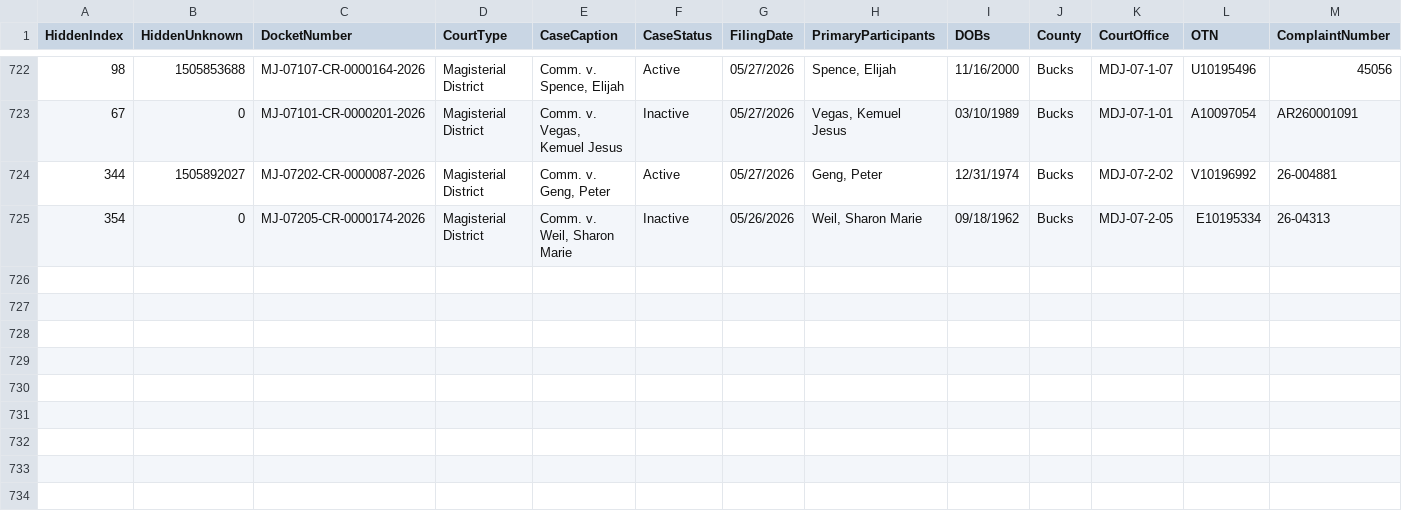
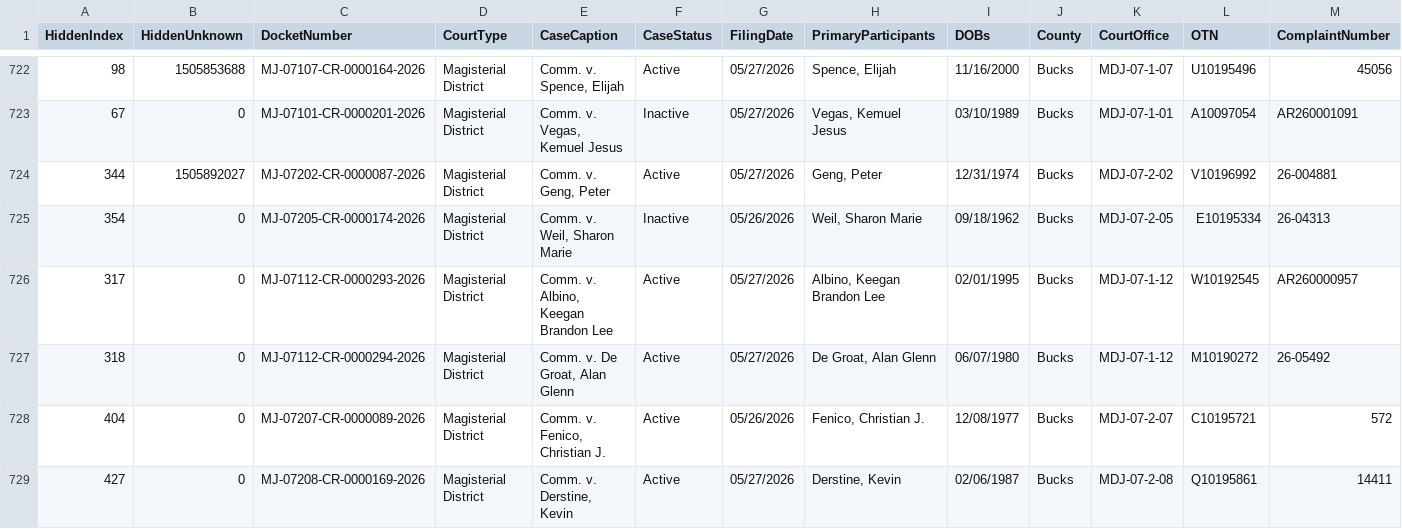
Before and after one commit to CUlleryUSATRepos/BucksCriminalUJSScrapeRepo, a CSV file: docs/data/ujs_criminal_bucks.csv, drawn as a sheet; only a part is shown, gaps mark what is left out; rows hold the shown columns only; the diff names each change by its address in the sheet, - before the commit and + after, or states it on an @@ line.

Commit message:
Daily UJS data update

```diff
--- a/docs/data/ujs_criminal_bucks.csv
+++ b/docs/data/ujs_criminal_bucks.csv
+row 726: 317 | 0 | MJ-07112-CR-0000293-2026 | Magisterial District | Comm. v. Albino, Keegan Brandon Lee | Active | 05/27/2026 | Albino, Keegan Brandon Lee | 02/01/1995 | Bucks | MDJ-07-1-12 | W10192545 | AR260000957
+row 727: 318 | 0 | MJ-07112-CR-0000294-2026 | Magisterial District | Comm. v. De Groat, Alan Glenn | Active | 05/27/2026 | De Groat, Alan Glenn | 06/07/1980 | Bucks | MDJ-07-1-12 | M10190272 | 26-05492
+row 728: 404 | 0 | MJ-07207-CR-0000089-2026 | Magisterial District | Comm. v. Fenico, Christian J. | Active | 05/26/2026 | Fenico, Christian J. | 12/08/1977 | Bucks | MDJ-07-2-07 | C10195721 | 572
+row 729: 427 | 0 | MJ-07208-CR-0000169-2026 | Magisterial District | Comm. v. Derstine, Kevin | Active | 05/27/2026 | Derstine, Kevin | 02/06/1987 | Bucks | MDJ-07-2-08 | Q10195861 | 14411
```
Also changed, not shown: ujs_criminal_bucks.csv.
